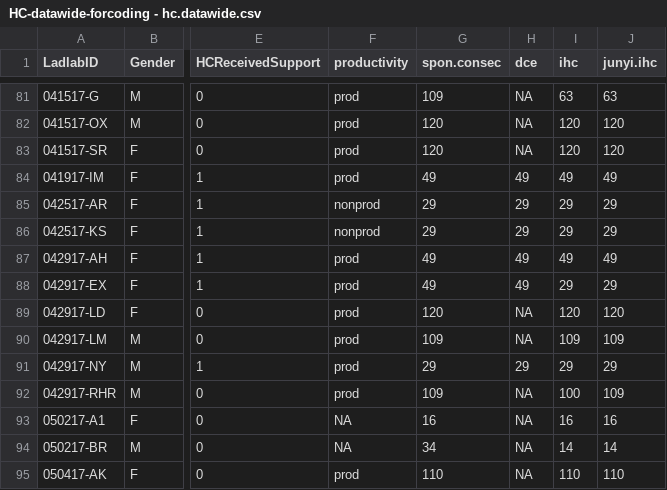
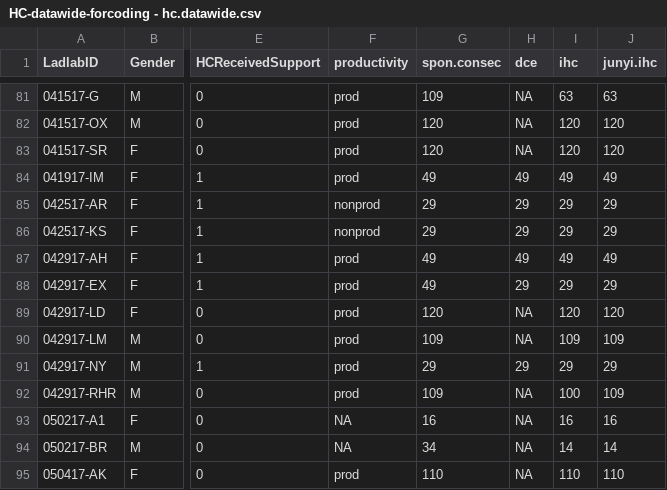
Before and after one commit to rosemschneider/recursion, a CSV file: data/HC-datawide-forcoding - hc.datawide.csv, drawn as a sheet; only a part is shown, gaps mark what is left out; the diff covers the shown part only; the diff names each change by its address in the sheet, - before the commit and + after, or states it on an @@ line.

```diff
--- a/data/HC-datawide-forcoding - hc.datawide.csv
+++ b/data/HC-datawide-forcoding - hc.datawide.csv
-H88 (dce): 49
+H88 (dce): 29
```
Also changed, not shown: 9 edited cells elsewhere in this file.
